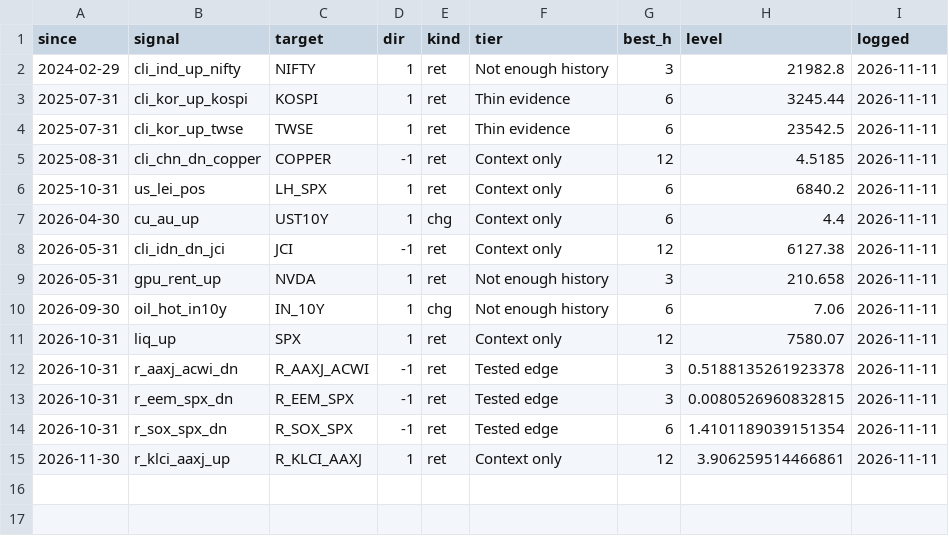
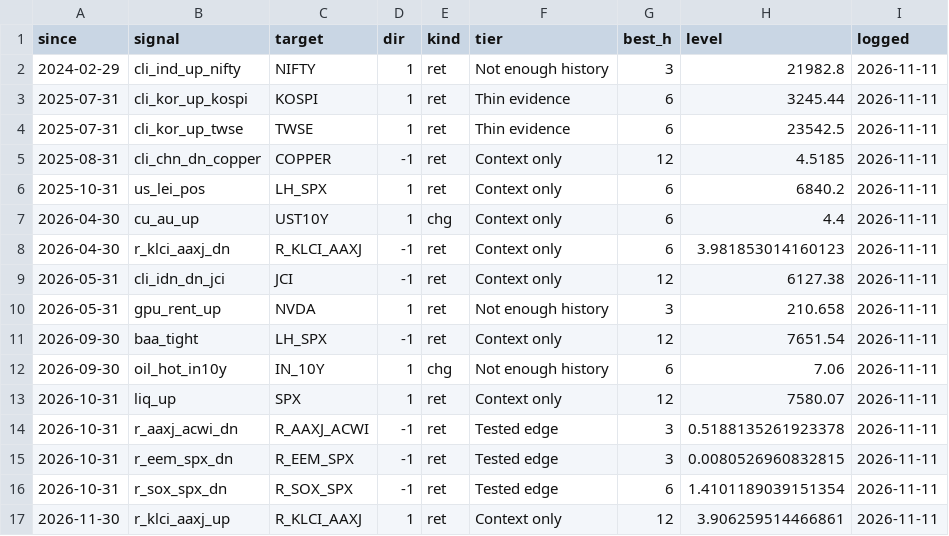
Before and after one commit to CL272/strategist-dashboard, a CSV file: archive/signals_log.csv, drawn as a sheet.

```diff
--- a/archive/signals_log.csv
+++ b/archive/signals_log.csv
@@ -7,4 +7,6 @@ since,signal,target,dir,kind,tier,best_h,level,logged
 2026-04-30,cu_au_up,UST10Y,1,chg,Context only,6,4.4,2026-11-11
+2026-04-30,r_klci_aaxj_dn,R_KLCI_AAXJ,-1,ret,Context only,6,3.981853014160123,2026-11-11
 2026-05-31,cli_idn_dn_jci,JCI,-1,ret,Context only,12,6127.38,2026-11-11
 2026-05-31,gpu_rent_up,NVDA,1,ret,Not enough history,3,210.658,2026-11-11
+2026-09-30,baa_tight,LH_SPX,-1,ret,Context only,12,7651.54,2026-11-11
 2026-09-30,oil_hot_in10y,IN_10Y,1,chg,Not enough history,6,7.06,2026-11-11
```
Also changed, not shown: archive/FG.csv, archive/FG_PUTCALL.csv.
